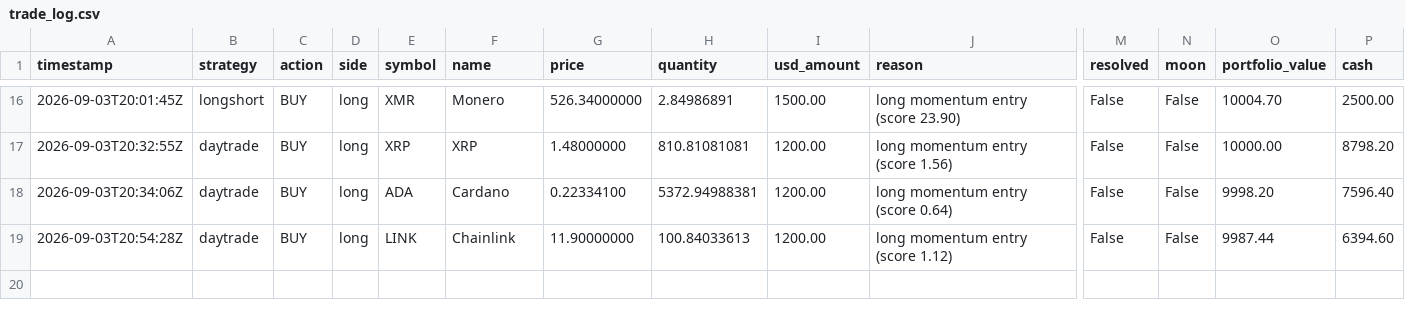
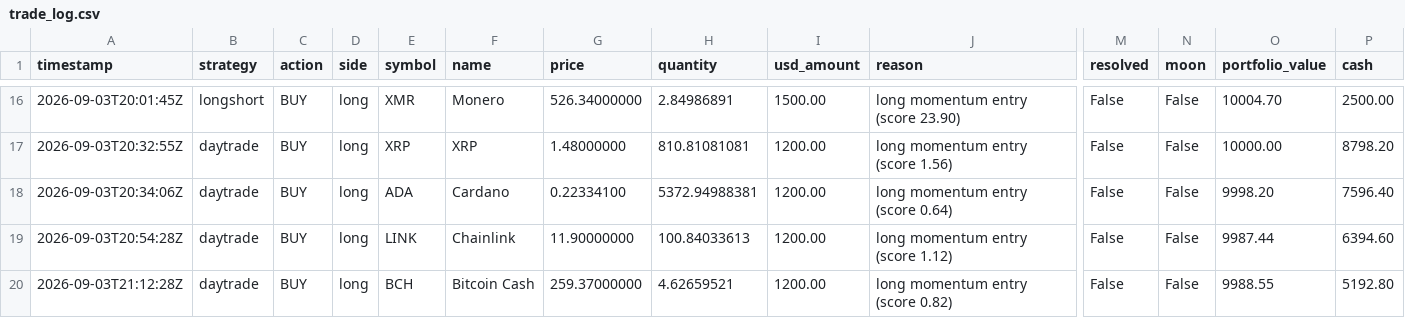
Before and after one commit to Bash-Collects-Crypto/Kirktron, a CSV file: trade_log.csv, drawn as a sheet; only a part is shown, gaps mark what is left out; rows hold the shown columns only; the diff names each change by its address in the sheet, - before the commit and + after, or states it on an @@ line.

```diff
--- a/trade_log.csv
+++ b/trade_log.csv
+row 20: 2026-09-03T21:12:28Z | daytrade | BUY | long | BCH | Bitcoin Cash | 259.37000000 | 4.62659521 | 1200.00 | long momentum entry (score 0.82) | False | False | 9988.55 | 5192.80
```
Also changed, not shown: 4 other files.
